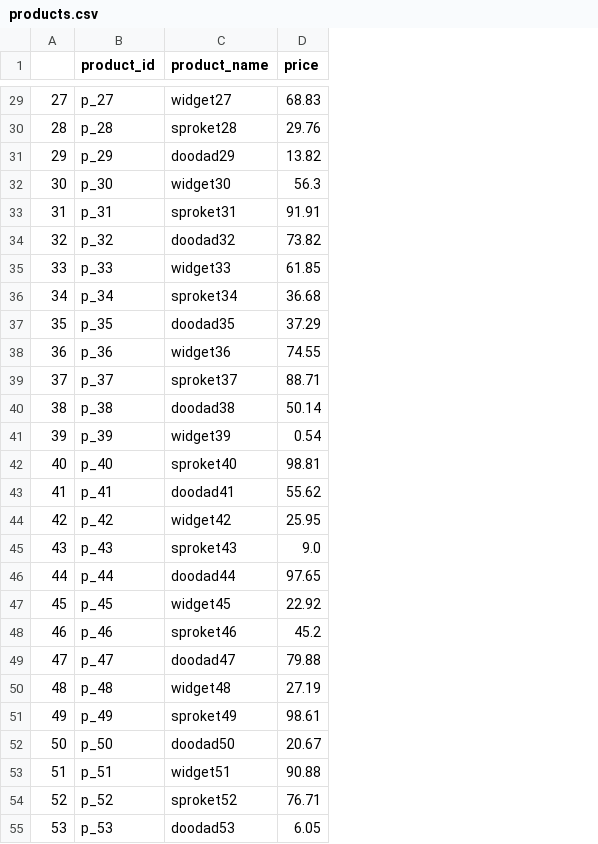
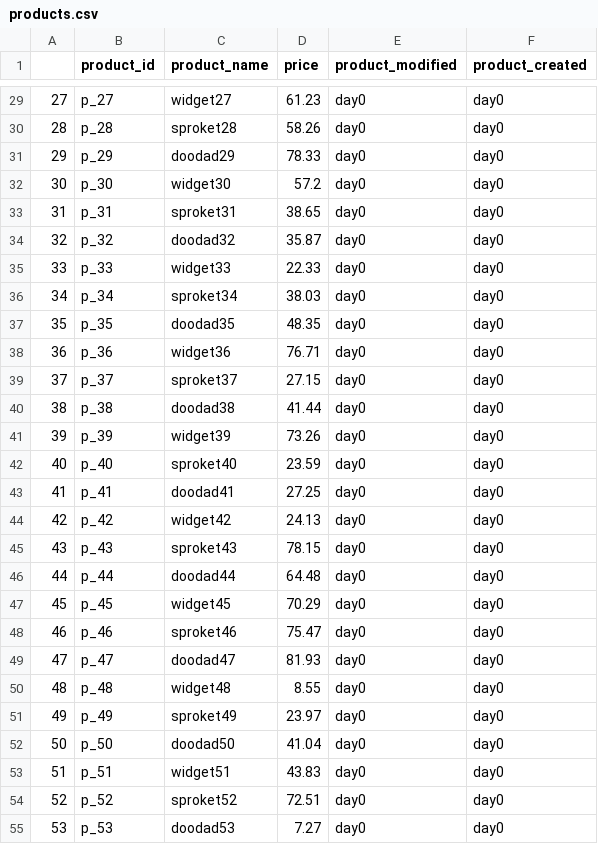
Before and after one commit to guyrt/guyrt.github.com, a CSV file: notebooks/join_v_merge/data/products/updates/day=0/products.csv, drawn as a sheet; only a part is shown, gaps mark what is left out; the diff covers the shown part only; the diff names each change by its address in the sheet, - before the commit and + after, or states it on an @@ line.

```diff
--- a/notebooks/join_v_merge/data/products/updates/day=0/products.csv
+++ b/notebooks/join_v_merge/data/products/updates/day=0/products.csv
+column E (product_modified), rows 29-55: all day0
+column F (product_created), rows 29-55: all day0
-D29 (price): 68.83
+D29 (price): 61.23
-D30 (price): 29.76
+D30 (price): 58.26
-D31 (price): 13.82
+D31 (price): 78.33
-D32 (price): 56.3
+D32 (price): 57.2
-D33 (price): 91.91
+D33 (price): 38.65
-D34 (price): 73.82
+D34 (price): 35.87
-D35 (price): 61.85
+D35 (price): 22.33
-D36 (price): 36.68
+D36 (price): 38.03
-D37 (price): 37.29
+D37 (price): 48.35
-D38 (price): 74.55
+D38 (price): 76.71
-D39 (price): 88.71
+D39 (price): 27.15
-D40 (price): 50.14
+D40 (price): 41.44
-D41 (price): 0.54
+D41 (price): 73.26
-D42 (price): 98.81
+D42 (price): 23.59
-D43 (price): 55.62
+D43 (price): 27.25
-D44 (price): 25.95
+D44 (price): 24.13
-D45 (price): 9.0
+D45 (price): 78.15
-D46 (price): 97.65
+D46 (price): 64.48
-D47 (price): 22.92
+D47 (price): 70.29
-D48 (price): 45.2
+D48 (price): 75.47
-D49 (price): 79.88
+D49 (price): 81.93
-D50 (price): 27.19
+D50 (price): 8.55
-D51 (price): 98.61
+D51 (price): 23.97
-D52 (price): 20.67
+D52 (price): 41.04
-D53 (price): 90.88
+D53 (price): 43.83
-D54 (price): 76.71
+D54 (price): 72.51
-D55 (price): 6.05
+D55 (price): 7.27
```
Also changed, not shown: 98 edited cells elsewhere in this file, notebooks/join_v_merge/data/invoice/updates/day=1/invoices.csv, notebooks/join_v_merge/data/invoiceitems/deletes/day=1/invoiceitems.csv, 7 other files.
